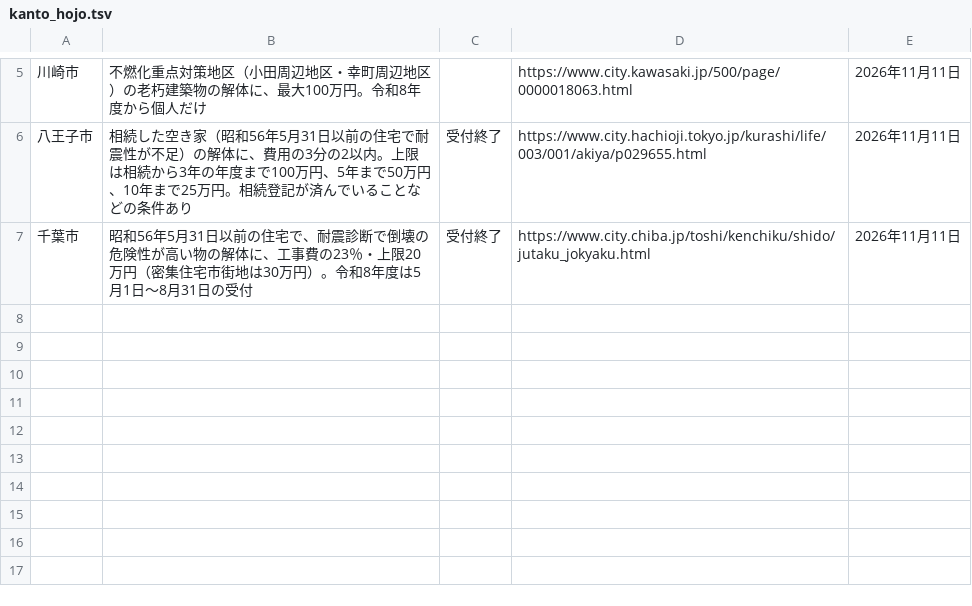
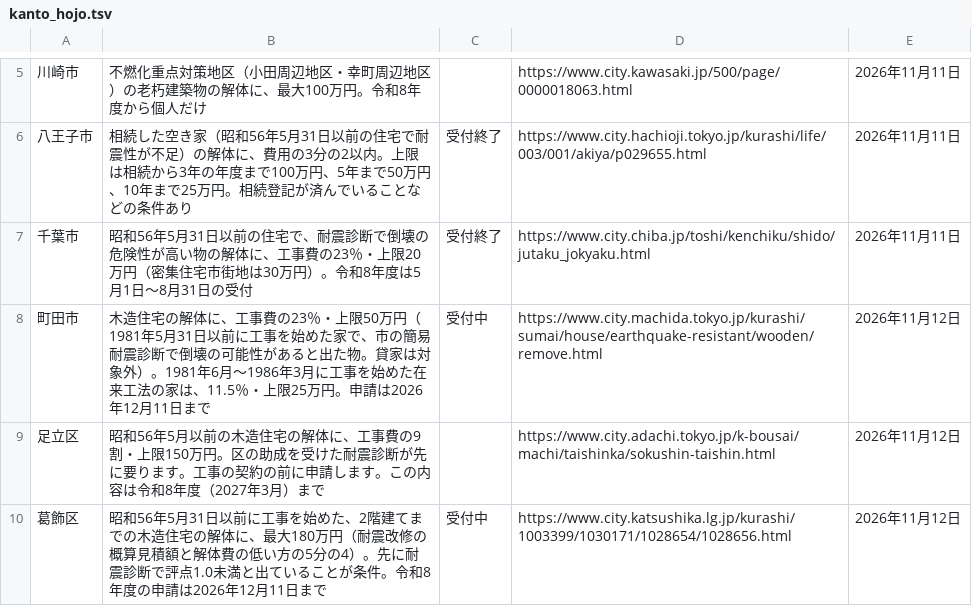
Before and after one commit to oreusa/usagi-fudosan-media, a TSV file: tools/kaitai/kanto_hojo.tsv, drawn as a sheet; only a part is shown, gaps mark what is left out; the diff names each change by its address in the sheet, - before the commit and + after, or states it on an @@ line.

```diff
--- a/tools/kaitai/kanto_hojo.tsv
+++ b/tools/kaitai/kanto_hojo.tsv
+row 8: 町田市 | 木造住宅の解体に、工事費の23％・上限50万円（1981年5月31日以前に工事を始めた家で、市の簡易耐震診断で倒壊の可能性があると出た物。貸家は対象外）。1981年6月〜1986年3月に工事を始めた在来工法の家は、11.5％・上限25万円。申請は2026年12月11日まで | 受付中 | https://www.city.machida.tokyo.jp/kurashi/sumai/house/earthquake-resistant/wooden/remove.html | 2026年11月12日
+row 9: 足立区 | 昭和56年5月以前の木造住宅の解体に、工事費の9割・上限150万円。区の助成を受けた耐震診断が先に要ります。工事の契約の前に申請します。この内容は令和8年度（2027年3月）まで |  | https://www.city.adachi.tokyo.jp/k-bousai/machi/taishinka/sokushin-taishin.html | 2026年11月12日
+row 10: 葛飾区 | 昭和56年5月31日以前に工事を始めた、2階建てまでの木造住宅の解体に、最大180万円（耐震改修の概算見積額と解体費の低い方の5分の4）。先に耐震診断で評点1.0未満と出ていることが条件。令和8年度の申請は2026年12月11日まで | 受付中 | https://www.city.katsushika.lg.jp/kurashi/1003399/1030171/1028654/1028656.html | 2026年11月12日
```
Also changed, not shown: 2 other files.
